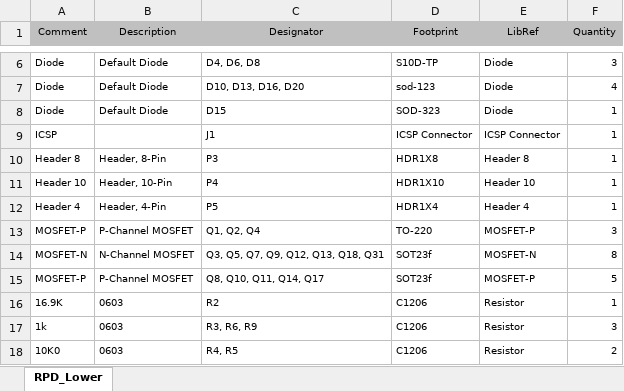
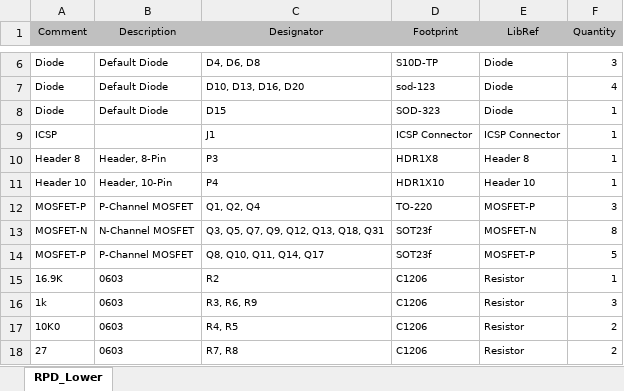
Before and after one commit to UVicFH/PowerDistElectrical, an Excel workbook: gerberanddrillLower/BOM/RPD_Lower.xlsx, sheet RPD_Lower, drawn as a sheet; only a part is shown, gaps mark what is left out; the shorter side is filled out with more unchanged rows; values as stored, in another font and other column widths than the file's, no borders; the diff names each change by its address in the sheet, - before the commit and + after, or states it on an @@ line.

```diff
--- a/gerberanddrillLower/BOM/RPD_Lower.xlsx (sheet RPD_Lower)
+++ b/gerberanddrillLower/BOM/RPD_Lower.xlsx (sheet RPD_Lower)
-row 12: Header 4 | Header, 4-Pin | P5 | HDR1X4 | Header 4 | 1
```
Also changed, not shown: 18 other files.
